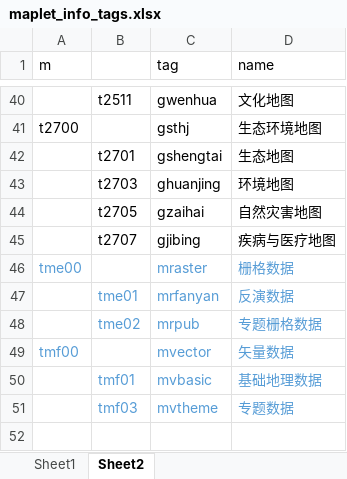
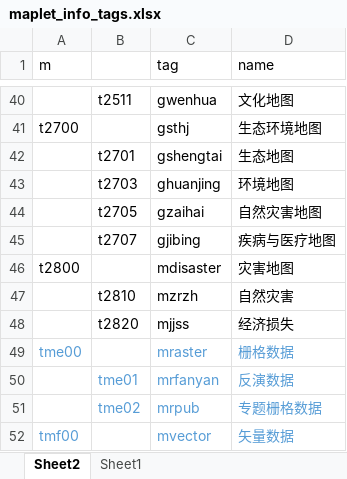
Before and after one commit to gislite/maplet, an Excel workbook: database/meta/maplet_info_tags.xlsx, sheet Sheet2, drawn as a sheet; only a part is shown, gaps mark what is left out; the shorter side is filled out with more unchanged rows; values as stored, in another font and other column widths than the file's, no borders; the diff names each change by its address in the sheet, - before the commit and + after, or states it on an @@ line.

```diff
--- a/database/meta/maplet_info_tags.xlsx (sheet Sheet2)
+++ b/database/meta/maplet_info_tags.xlsx (sheet Sheet2)
@@ sheet tab order changed: Sheet2 | Sheet1 @@
+row 46: t2800 |  | mdisaster | 灾害地图
+row 47:  | t2810 | mzrzh | 自然灾害
+row 48:  | t2820 | mjjss | 经济损失
```
Also changed, not shown: 1 other file.
